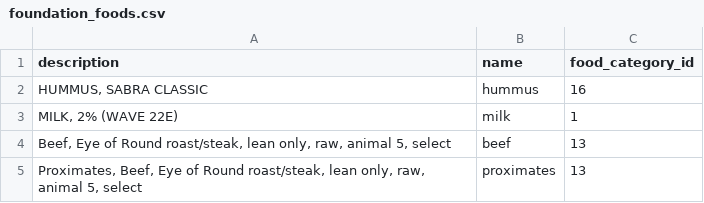
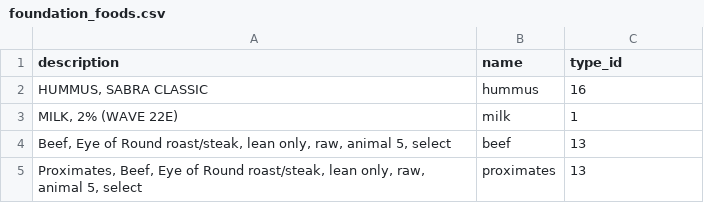
Before and after one commit to christian-gerard/umami, a CSV file: server/data/foundation_foods.csv, drawn as a sheet; only a part is shown.

```diff
--- a/server/data/foundation_foods.csv
+++ b/server/data/foundation_foods.csv
@@ -1,2 +1,2 @@
-description,name,food_category_id
+description,name,type_id
 "HUMMUS, SABRA CLASSIC",hummus,16
```
Also changed, not shown: 8 other files.
